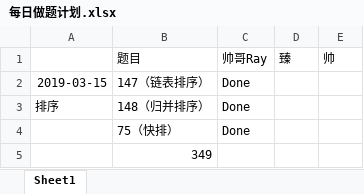
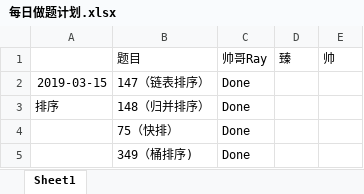
Before and after one commit to RamonRay/LeetCode-Together, an Excel workbook: Schedule/每日做题计划.xlsx, sheet Sheet1, drawn as a sheet; values as stored, in another font and other column widths than the file's, no borders; removed rows and columns are numbered as before the commit, all else as after; the diff names each change by its address in the sheet, - before the commit and + after, or states it on an @@ line.

Commit message:
110

```diff
--- a/Schedule/每日做题计划.xlsx (sheet Sheet1)
+++ b/Schedule/每日做题计划.xlsx (sheet Sheet1)
-row 5:  | 349
+row 5:  | 349（桶排序) | Done
```
